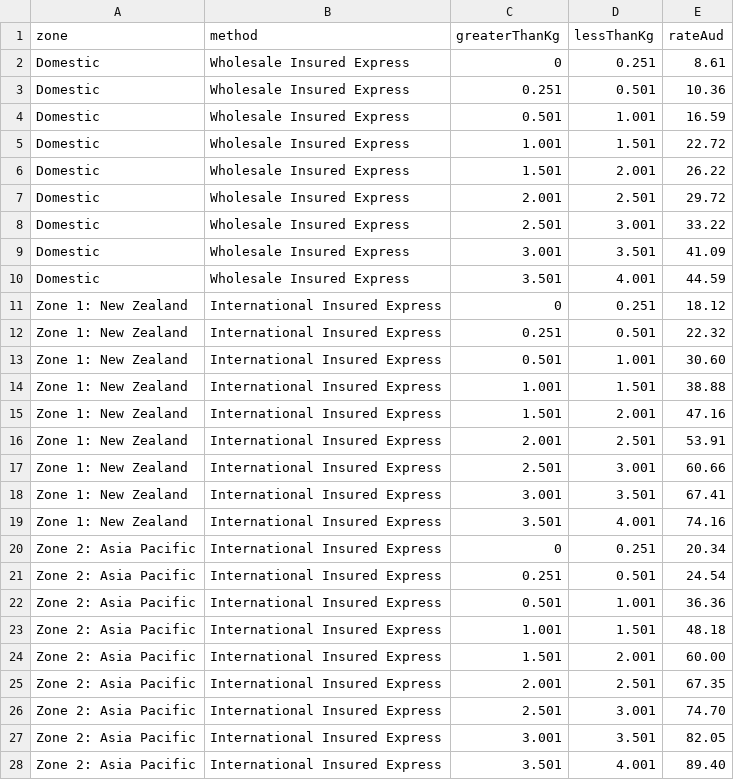
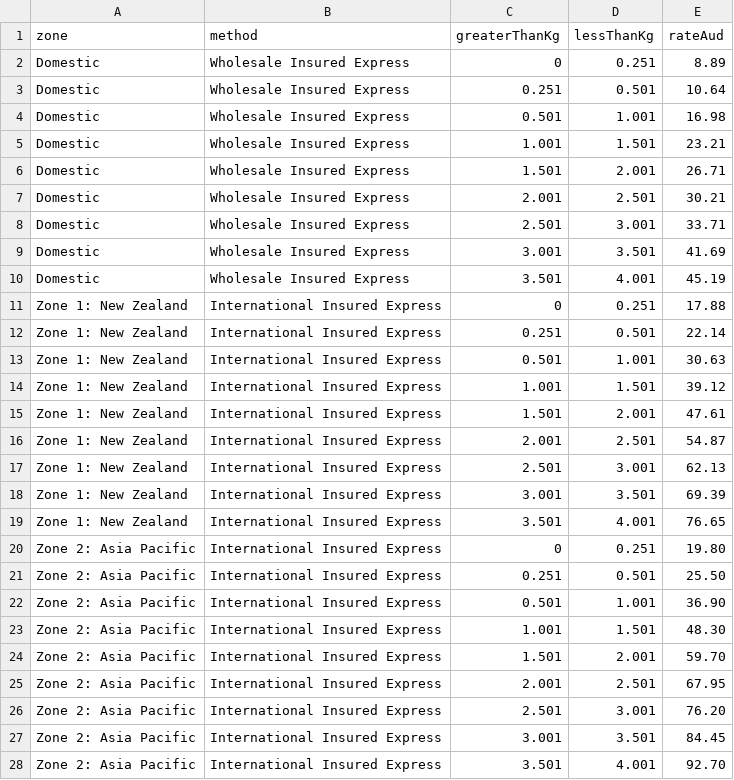
Before and after one commit to sgryphon/shopify-auspost-rates, a CSV file: data/auspost-rates-discounted-insured-express-to-4kg.csv, drawn as a sheet; only a part is shown; the diff covers the shown part only.

Commit message:
Update rates for 05 Sep 2022

```diff
--- a/data/auspost-rates-discounted-insured-express-to-4kg.csv
+++ b/data/auspost-rates-discounted-insured-express-to-4kg.csv
@@ -1,28 +1,28 @@
 zone,method,greaterThanKg,lessThanKg,rateAud
-Domestic,Wholesale Insured Express,0,0.251,8.61
-Domestic,Wholesale Insured Express,0.251,0.501,10.36
-Domestic,Wholesale Insured Express,0.501,1.001,16.59
-Domestic,Wholesale Insured Express,1.001,1.501,22.72
-Domestic,Wholesale Insured Express,1.501,2.001,26.22
-Domestic,Wholesale Insured Express,2.001,2.501,29.72
-Domestic,Wholesale Insured Express,2.501,3.001,33.22
-Domestic,Wholesale Insured Express,3.001,3.501,41.09
-Domestic,Wholesale Insured Express,3.501,4.001,44.59
-Zone 1: New Zealand,International Insured Express,0,0.251,18.12
-Zone 1: New Zealand,International Insured Express,0.251,0.501,22.32
-Zone 1: New Zealand,International Insured Express,0.501,1.001,30.60
-Zone 1: New Zealand,International Insured Express,1.001,1.501,38.88
-Zone 1: New Zealand,International Insured Express,1.501,2.001,47.16
-Zone 1: New Zealand,International Insured Express,2.001,2.501,53.91
-Zone 1: New Zealand,International Insured Express,2.501,3.001,60.66
-Zone 1: New Zealand,International Insured Express,3.001,3.501,67.41
-Zone 1: New Zealand,International Insured Express,3.501,4.001,74.16
-Zone 2: Asia Pacific,International Insured Express,0,0.251,20.34
-Zone 2: Asia Pacific,International Insured Express,0.251,0.501,24.54
-Zone 2: Asia Pacific,International Insured Express,0.501,1.001,36.36
-Zone 2: Asia Pacific,International Insured Express,1.001,1.501,48.18
-Zone 2: Asia Pacific,International Insured Express,1.501,2.001,60.00
-Zone 2: Asia Pacific,International Insured Express,2.001,2.501,67.35
-Zone 2: Asia Pacific,International Insured Express,2.501,3.001,74.70
-Zone 2: Asia Pacific,International Insured Express,3.001,3.501,82.05
-Zone 2: Asia Pacific,International Insured Express,3.501,4.001,89.40
+Domestic,Wholesale Insured Express,0,0.251,8.89
+Domestic,Wholesale Insured Express,0.251,0.501,10.64
+Domestic,Wholesale Insured Express,0.501,1.001,16.98
+Domestic,Wholesale Insured Express,1.001,1.501,23.21
+Domestic,Wholesale Insured Express,1.501,2.001,26.71
+Domestic,Wholesale Insured Express,2.001,2.501,30.21
+Domestic,Wholesale Insured Express,2.501,3.001,33.71
+Domestic,Wholesale Insured Express,3.001,3.501,41.69
+Domestic,Wholesale Insured Express,3.501,4.001,45.19
+Zone 1: New Zealand,International Insured Express,0,0.251,17.88
+Zone 1: New Zealand,International Insured Express,0.251,0.501,22.14
+Zone 1: New Zealand,International Insured Express,0.501,1.001,30.63
+Zone 1: New Zealand,International Insured Express,1.001,1.501,39.12
+Zone 1: New Zealand,International Insured Express,1.501,2.001,47.61
+Zone 1: New Zealand,International Insured Express,2.001,2.501,54.87
+Zone 1: New Zealand,International Insured Express,2.501,3.001,62.13
+Zone 1: New Zealand,International Insured Express,3.001,3.501,69.39
+Zone 1: New Zealand,International Insured Express,3.501,4.001,76.65
+Zone 2: Asia Pacific,International Insured Express,0,0.251,19.80
+Zone 2: Asia Pacific,International Insured Express,0.251,0.501,25.50
+Zone 2: Asia Pacific,International Insured Express,0.501,1.001,36.90
+Zone 2: Asia Pacific,International Insured Express,1.001,1.501,48.30
+Zone 2: Asia Pacific,International Insured Express,1.501,2.001,59.70
+Zone 2: Asia Pacific,International Insured Express,2.001,2.501,67.95
+Zone 2: Asia Pacific,International Insured Express,2.501,3.001,76.20
+Zone 2: Asia Pacific,International Insured Express,3.001,3.501,84.45
+Zone 2: Asia Pacific,International Insured Express,3.501,4.001,92.70
```
Also changed, not shown: 27 edited cells elsewhere in this file, data/auspost-rates-to-1-5kg.csv, 1 other file.
